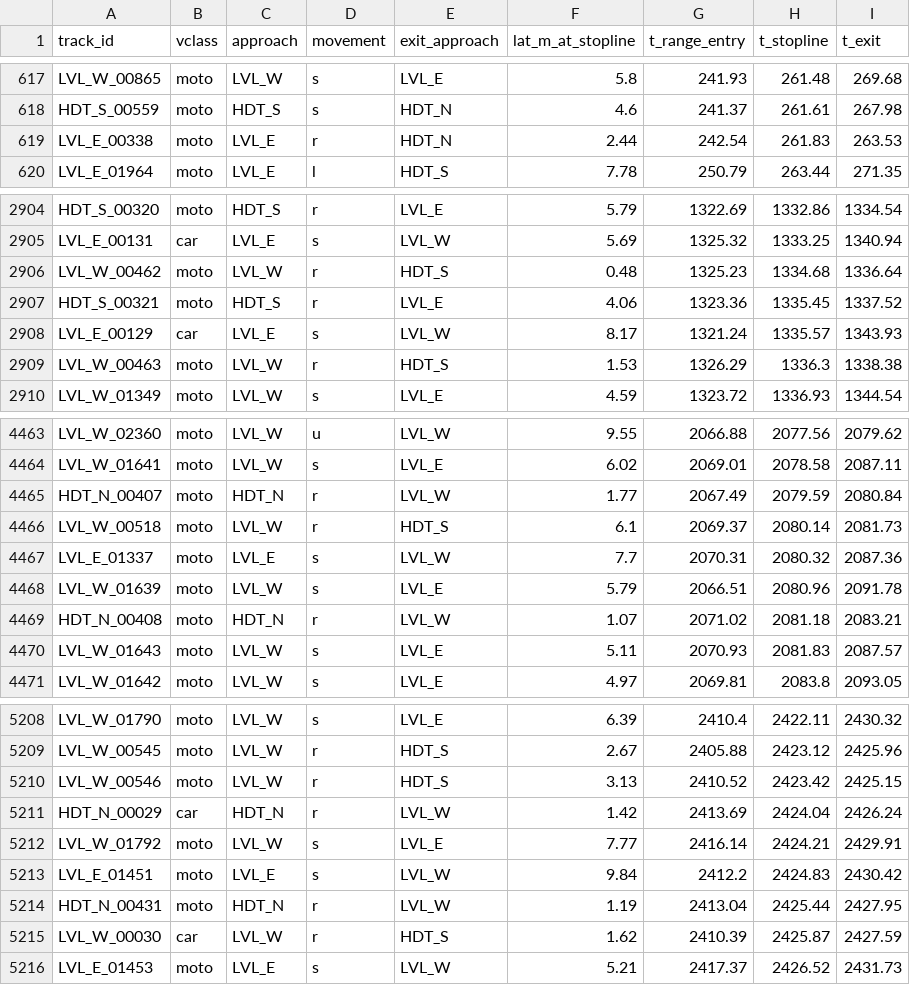
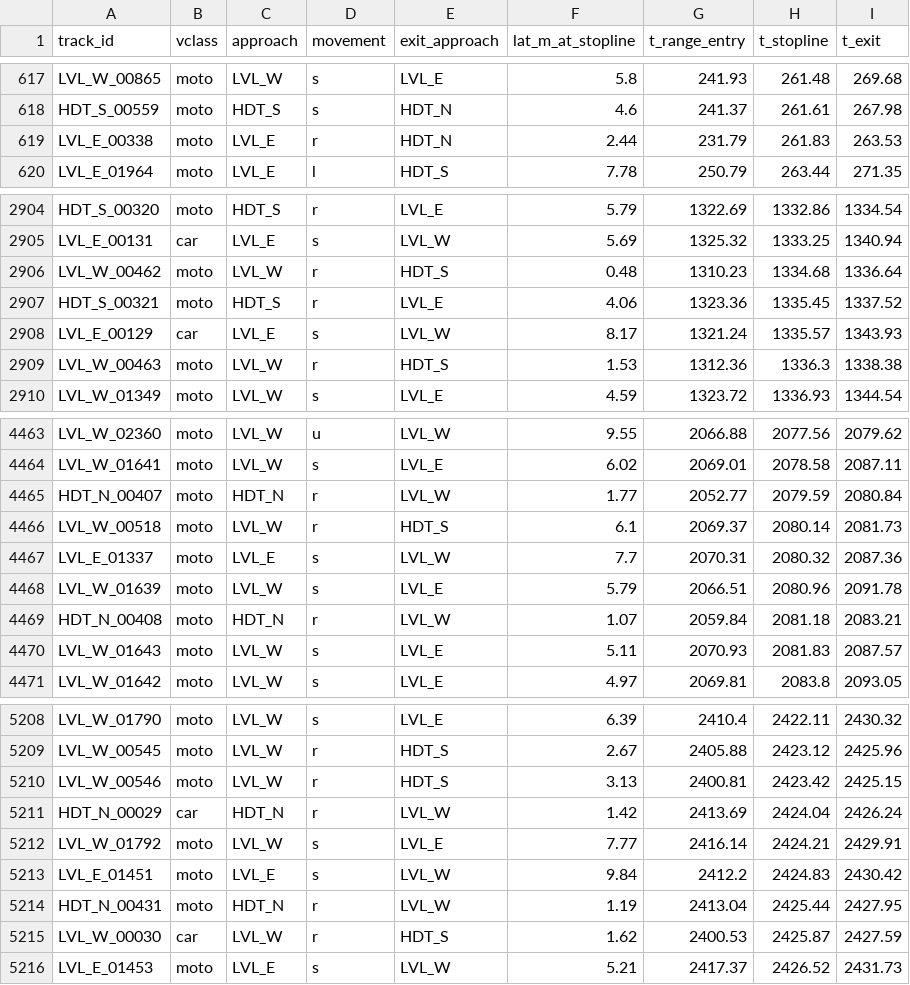
Before and after one commit to QuyenKong/thesis-hust, a CSV file: SUMO/data/observed/PROXY_D3/traversals.csv, drawn as a sheet; only a part is shown, gaps mark what is left out; the diff covers the shown part only.

```diff
--- a/SUMO/data/observed/PROXY_D3/traversals.csv
+++ b/SUMO/data/observed/PROXY_D3/traversals.csv
@@ -618,3 +618,3 @@ LVL_W_00865,moto,LVL_W,s,LVL_E,5.8,241.93,261.48,269.68
 HDT_S_00559,moto,HDT_S,s,HDT_N,4.6,241.37,261.61,267.98
-LVL_E_00338,moto,LVL_E,r,HDT_N,2.44,242.54,261.83,263.53
+LVL_E_00338,moto,LVL_E,r,HDT_N,2.44,231.79,261.83,263.53
 LVL_E_01964,moto,LVL_E,l,HDT_S,7.78,250.79,263.44,271.35
@@ -2905,6 +2905,6 @@ HDT_S_00320,moto,HDT_S,r,LVL_E,5.79,1322.69,1332.86,1334.54
 LVL_E_00131,car,LVL_E,s,LVL_W,5.69,1325.32,1333.25,1340.94
-LVL_W_00462,moto,LVL_W,r,HDT_S,0.48,1325.23,1334.68,1336.64
+LVL_W_00462,moto,LVL_W,r,HDT_S,0.48,1310.23,1334.68,1336.64
 HDT_S_00321,moto,HDT_S,r,LVL_E,4.06,1323.36,1335.45,1337.52
 LVL_E_00129,car,LVL_E,s,LVL_W,8.17,1321.24,1335.57,1343.93
-LVL_W_00463,moto,LVL_W,r,HDT_S,1.53,1326.29,1336.3,1338.38
+LVL_W_00463,moto,LVL_W,r,HDT_S,1.53,1312.36,1336.3,1338.38
 LVL_W_01349,moto,LVL_W,s,LVL_E,4.59,1323.72,1336.93,1344.54
@@ -4464,3 +4464,3 @@ LVL_W_02360,moto,LVL_W,u,LVL_W,9.55,2066.88,2077.56,2079.62
 LVL_W_01641,moto,LVL_W,s,LVL_E,6.02,2069.01,2078.58,2087.11
-HDT_N_00407,moto,HDT_N,r,LVL_W,1.77,2067.49,2079.59,2080.84
+HDT_N_00407,moto,HDT_N,r,LVL_W,1.77,2052.77,2079.59,2080.84
 LVL_W_00518,moto,LVL_W,r,HDT_S,6.1,2069.37,2080.14,2081.73
@@ -4468,3 +4468,3 @@ LVL_E_01337,moto,LVL_E,s,LVL_W,7.7,2070.31,2080.32,2087.36
 LVL_W_01639,moto,LVL_W,s,LVL_E,5.79,2066.51,2080.96,2091.78
-HDT_N_00408,moto,HDT_N,r,LVL_W,1.07,2071.02,2081.18,2083.21
+HDT_N_00408,moto,HDT_N,r,LVL_W,1.07,2059.84,2081.18,2083.21
 LVL_W_01643,moto,LVL_W,s,LVL_E,5.11,2070.93,2081.83,2087.57
@@ -5209,3 +5209,3 @@ LVL_W_01790,moto,LVL_W,s,LVL_E,6.39,2410.4,2422.11,2430.32
 LVL_W_00545,moto,LVL_W,r,HDT_S,2.67,2405.88,2423.12,2425.96
-LVL_W_00546,moto,LVL_W,r,HDT_S,3.13,2410.52,2423.42,2425.15
+LVL_W_00546,moto,LVL_W,r,HDT_S,3.13,2400.81,2423.42,2425.15
 HDT_N_00029,car,HDT_N,r,LVL_W,1.42,2413.69,2424.04,2426.24
@@ -5214,3 +5214,3 @@ LVL_E_01451,moto,LVL_E,s,LVL_W,9.84,2412.2,2424.83,2430.42
 HDT_N_00431,moto,HDT_N,r,LVL_W,1.19,2413.04,2425.44,2427.95
-LVL_W_00030,car,LVL_W,r,HDT_S,1.62,2410.39,2425.87,2427.59
+LVL_W_00030,car,LVL_W,r,HDT_S,1.62,2400.53,2425.87,2427.59
 LVL_E_01453,moto,LVL_E,s,LVL_W,5.21,2417.37,2426.52,2431.73
```
Also changed, not shown: 22 edited cells elsewhere in this file, SUMO/data/observed/PROXY_D1/traversals.csv, SUMO/data/observed/PROXY_D2/traversals.csv, 37 other files.
